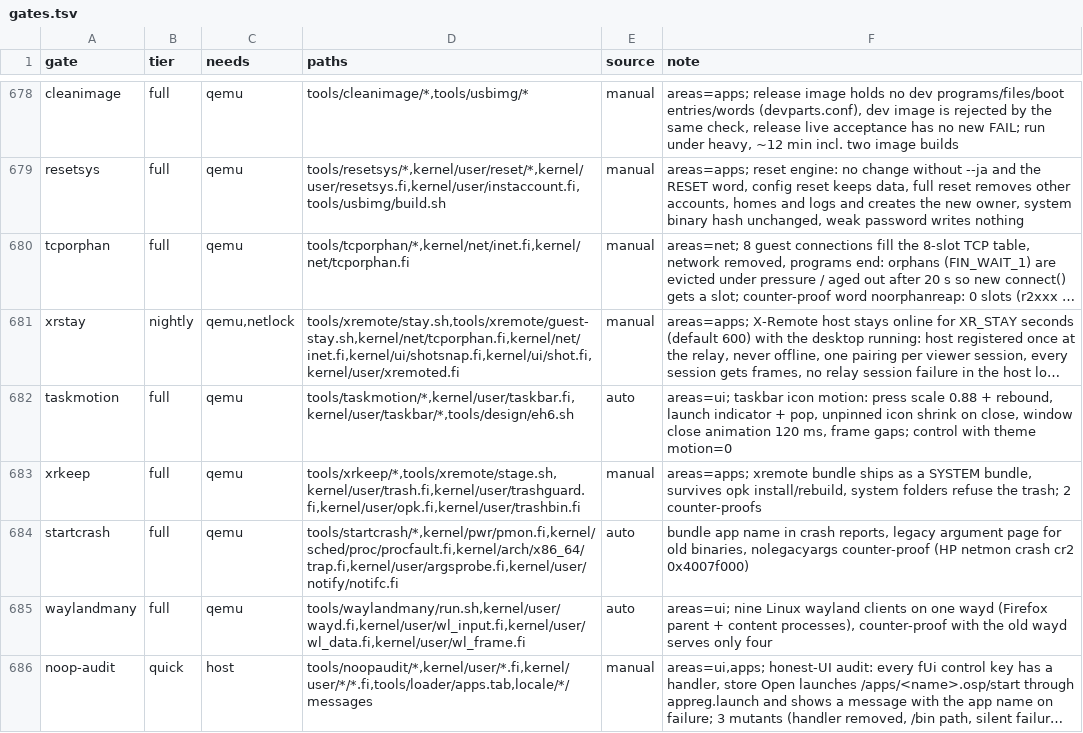
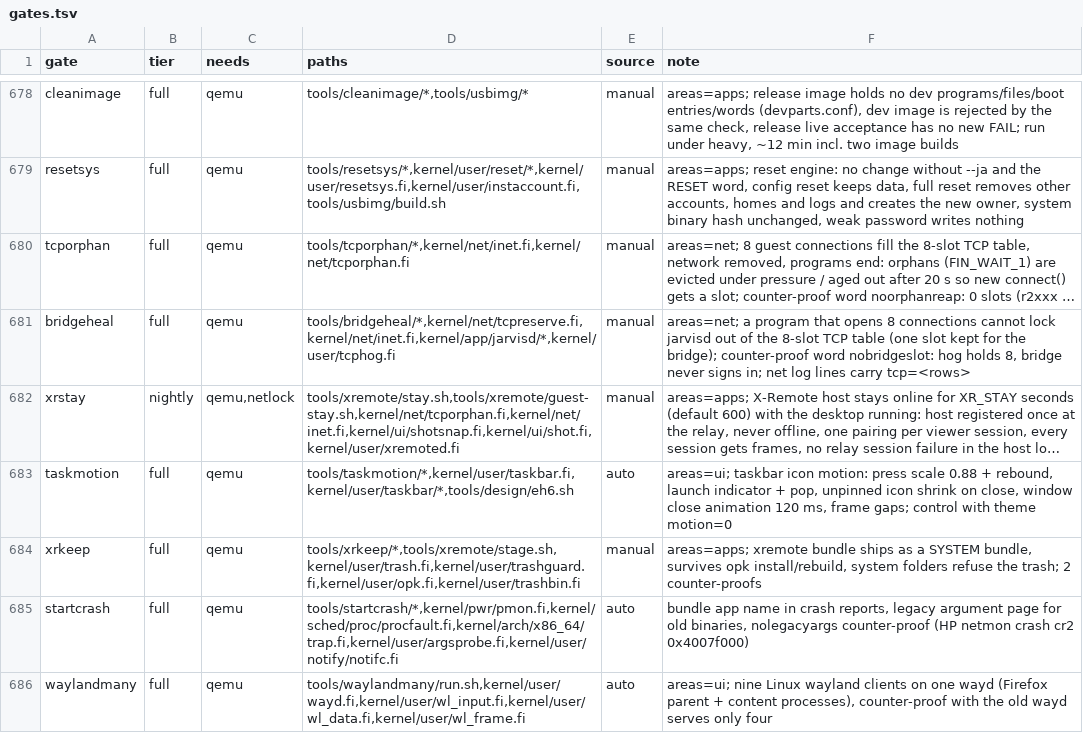
Before and after one commit to Flei-123/Osum, a TSV file: tools/qa/gates.tsv, drawn as a sheet; only a part is shown, gaps mark what is left out; the shorter side is filled out with more unchanged rows; long unchanged cells end in …; the diff names each change by its address in the sheet, - before the commit and + after, or states it on an @@ line.

Commit message:
net: keep one TCP slot for jarvisd, reclaim leaked CLOSE_WAIT sockets for it; jarvisd logs TCP table state; xremoted restarts host on network change; bridgeheal gate

```diff
--- a/tools/qa/gates.tsv
+++ b/tools/qa/gates.tsv
+row 681: bridgeheal | full | qemu | tools/bridgeheal/*,kernel/net/tcpreserve.fi,kernel/net/inet.fi,kernel/app/jarvisd/*,kernel/user/tcphog.fi | manual | areas=net; a program that opens 8 connections cannot lock jarvisd out of the 8-slot TCP table (one slot kept for the bridge); counter-proof word nobridgeslot: hog holds 8, bridge never signs in; net log lines carry tcp=<rows>
```
Also changed, not shown: 11 other files.
